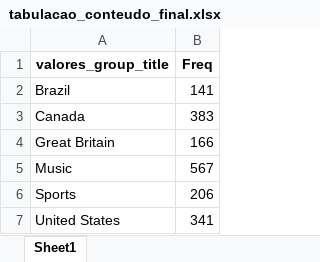
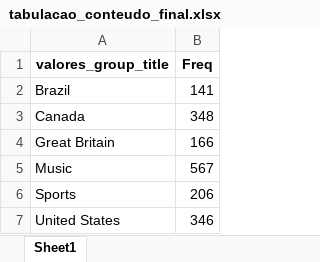
Before and after one commit to tenorioabs/thestreamremainsthesame, an Excel workbook: tabulacao_conteudo_final.xlsx, sheet Sheet1, drawn as a sheet; values as stored, in another font and other column widths than the file's, no borders; the diff names each change by its address in the sheet, - before the commit and + after, or states it on an @@ line.

```diff
--- a/tabulacao_conteudo_final.xlsx (sheet Sheet1)
+++ b/tabulacao_conteudo_final.xlsx (sheet Sheet1)
-B3 (Freq): 383
+B3 (Freq): 348
-B7 (Freq): 341
+B7 (Freq): 346
```
Also changed, not shown: 3 other files.
